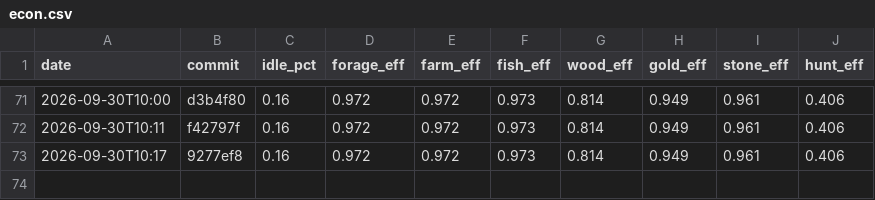
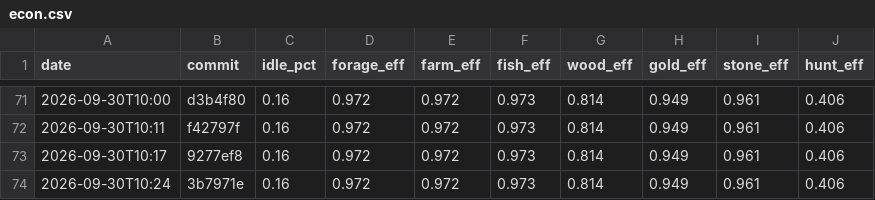
Before and after one commit to DigiMonk73/Empires, a CSV file: docs/metrics/econ.csv, drawn as a sheet; only a part is shown, gaps mark what is left out.

```diff
--- a/docs/metrics/econ.csv
+++ b/docs/metrics/econ.csv
@@ -73 +73,2 @@ date,commit,idle_pct,forage_eff,farm_eff,fish_eff,wood_eff,gold_eff,stone_eff,hu
 2026-09-30T10:17,9277ef8,0.16,0.972,0.972,0.973,0.814,0.949,0.961,0.406
+2026-09-30T10:24,3b7971e,0.16,0.972,0.972,0.973,0.814,0.949,0.961,0.406
```
Also changed, not shown: docs/metrics/ai.csv, docs/metrics/battle.csv, 5 other files.
